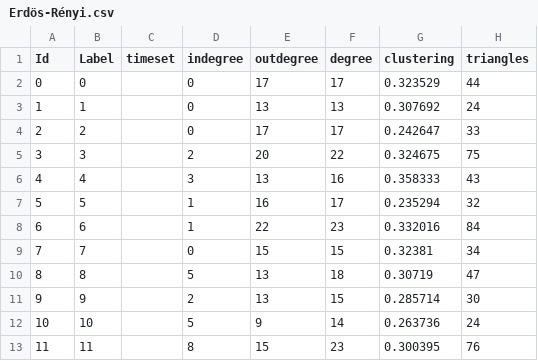
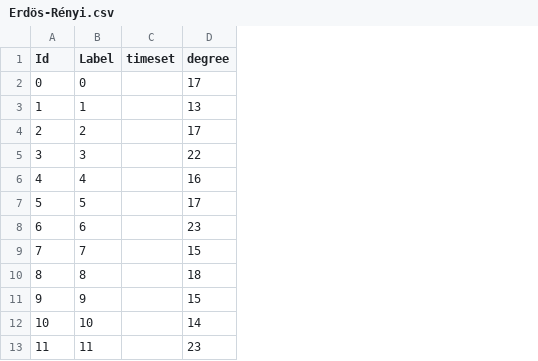
Before and after one commit to danist7/MINERIA, a CSV file: Practica_3/distribucion Erdös-Rényi/Erdös-Rényi.csv, drawn as a sheet; only a part is shown; the diff names each change by its address in the sheet, - before the commit and + after, or states it on an @@ line.

```diff
--- a/Practica_3/distribucion Erdös-Rényi/Erdös-Rényi.csv
+++ b/Practica_3/distribucion Erdös-Rényi/Erdös-Rényi.csv
-column D (indegree), rows 2-13: 0 | 0 | 0 | 2 | 3 | 1 | 1 | 0 | 5 | 2 | 5 | 8
-column E (outdegree), rows 2-13: 17 | 13 | 17 | 20 | 13 | 16 | 22 | 15 | 13 | 13 | 9 | 15
-column G (clustering), rows 2-13: 0.323529 | 0.307692 | 0.242647 | 0.324675 | 0.358333 | 0.235294 | 0.332016 | 0.32381 | 0.30719 | 0.285714 | 0.263736 | 0.300395
-column H (triangles), rows 2-13: 44 | 24 | 33 | 75 | 43 | 32 | 84 | 34 | 47 | 30 | 24 | 76
```
Also changed, not shown: 3 other files.
